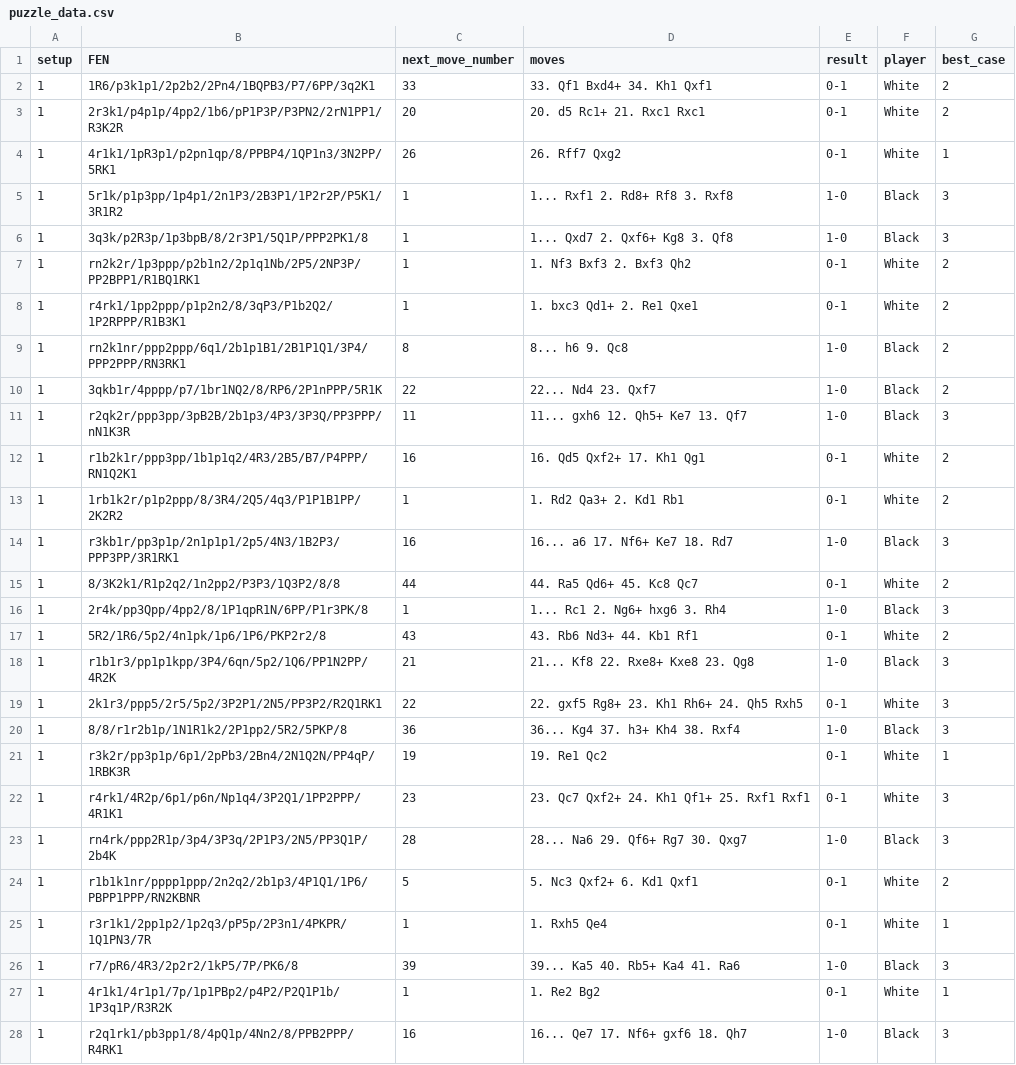
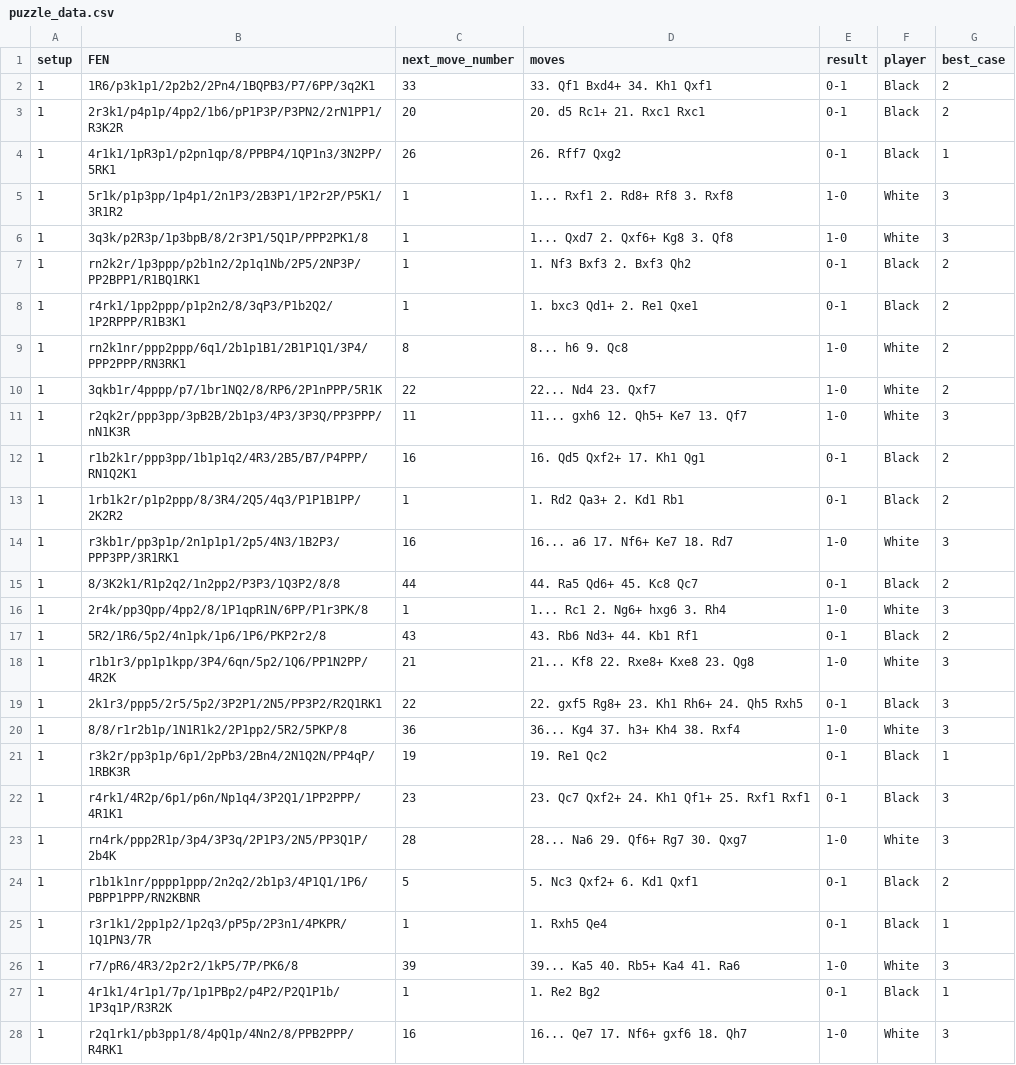
Before and after one commit to Adnan525/cai_puzzle_data, a CSV file: puzzle_data.csv, drawn as a sheet; only a part is shown; the diff covers the shown part only.

Commit message:
player data updated

```diff
--- a/puzzle_data.csv
+++ b/puzzle_data.csv
@@ -1,28 +1,28 @@
 setup,FEN,next_move_number,moves,result,player,best_case
-1,1R6/p3k1p1/2p2b2/2Pn4/1BQPB3/P7/6PP/3q2K1,33,33. Qf1 Bxd4+ 34. Kh1 Qxf1,0-1,White,2
-1,2r3k1/p4p1p/4pp2/1b6/pP1P3P/P3PN2/2rN1PP1/R3K2R,20,20. d5 Rc1+ 21. Rxc1 Rxc1,0-1,White,2
-1,4r1k1/1pR3p1/p2pn1qp/8/PPBP4/1QP1n3/3N2PP/5RK1,26,26. Rff7 Qxg2,0-1,White,1
-1,5r1k/p1p3pp/1p4p1/2n1P3/2B3P1/1P2r2P/P5K1/3R1R2,1,1... Rxf1 2. Rd8+ Rf8 3. Rxf8,1-0,Black,3
-1,3q3k/p2R3p/1p3bpB/8/2r3P1/5Q1P/PPP2PK1/8,1,1... Qxd7 2. Qxf6+ Kg8 3. Qf8,1-0,Black,3
-1,rn2k2r/1p3ppp/p2b1n2/2p1q1Nb/2P5/2NP3P/PP2BPP1/R1BQ1RK1,1,1. Nf3 Bxf3 2. Bxf3 Qh2,0-1,White,2
-1,r4rk1/1pp2ppp/p1p2n2/8/3qP3/P1b2Q2/1P2RPPP/R1B3K1,1,1. bxc3 Qd1+ 2. Re1 Qxe1,0-1,White,2
-1,rn2k1nr/ppp2ppp/6q1/2b1p1B1/2B1P1Q1/3P4/PPP2PPP/RN3RK1,8,8... h6 9. Qc8,1-0,Black,2
-1,3qkb1r/4pppp/p7/1br1NQ2/8/RP6/2P1nPPP/5R1K,22,22... Nd4 23. Qxf7,1-0,Black,2
-1,r2qk2r/ppp3pp/3pB2B/2b1p3/4P3/3P3Q/PP3PPP/nN1K3R,11,11... gxh6 12. Qh5+ Ke7 13. Qf7,1-0,Black,3
-1,r1b2k1r/ppp3pp/1b1p1q2/4R3/2B5/B7/P4PPP/RN1Q2K1,16,16. Qd5 Qxf2+ 17. Kh1 Qg1,0-1,White,2
-1,1rb1k2r/p1p2ppp/8/3R4/2Q5/4q3/P1P1B1PP/2K2R2,1,1. Rd2 Qa3+ 2. Kd1 Rb1,0-1,White,2
-1,r3kb1r/pp3p1p/2n1p1p1/2p5/4N3/1B2P3/PPP3PP/3R1RK1,16,16... a6 17. Nf6+ Ke7 18. Rd7,1-0,Black,3
-1,8/3K2k1/R1p2q2/1n2pp2/P3P3/1Q3P2/8/8,44,44. Ra5 Qd6+ 45. Kc8 Qc7,0-1,White,2
-1,2r4k/pp3Qpp/4pp2/8/1P1qpR1N/6PP/P1r3PK/8,1,1... Rc1 2. Ng6+ hxg6 3. Rh4,1-0,Black,3
-1,5R2/1R6/5p2/4n1pk/1p6/1P6/PKP2r2/8,43,43. Rb6 Nd3+ 44. Kb1 Rf1,0-1,White,2
-1,r1b1r3/pp1p1kpp/3P4/6qn/5p2/1Q6/PP1N2PP/4R2K,21,21... Kf8 22. Rxe8+ Kxe8 23. Qg8,1-0,Black,3
-1,2k1r3/ppp5/2r5/5p2/3P2P1/2N5/PP3P2/R2Q1RK1,22,22. gxf5 Rg8+ 23. Kh1 Rh6+ 24. Qh5 Rxh5,0-1,White,3
-1,8/8/r1r2b1p/1N1R1k2/2P1pp2/5R2/5PKP/8,36,36... Kg4 37. h3+ Kh4 38. Rxf4,1-0,Black,3
-1,r3k2r/pp3p1p/6p1/2pPb3/2Bn4/2N1Q2N/PP4qP/1RBK3R,19,19. Re1 Qc2,0-1,White,1
-1,r4rk1/4R2p/6p1/p6n/Np1q4/3P2Q1/1PP2PPP/4R1K1,23,23. Qc7 Qxf2+ 24. Kh1 Qf1+ 25. Rxf1 Rxf1,0-1,White,3
-1,rn4rk/ppp2R1p/3p4/3P3q/2P1P3/2N5/PP3Q1P/2b4K,28,28... Na6 29. Qf6+ Rg7 30. Qxg7,1-0,Black,3
-1,r1b1k1nr/pppp1ppp/2n2q2/2b1p3/4P1Q1/1P6/PBPP1PPP/RN2KBNR,5,5. Nc3 Qxf2+ 6. Kd1 Qxf1,0-1,White,2
-1,r3r1k1/2pp1p2/1p2q3/pP5p/2P3n1/4PKPR/1Q1PN3/7R,1,1. Rxh5 Qe4,0-1,White,1
-1,r7/pR6/4R3/2p2r2/1kP5/7P/PK6/8,39,39... Ka5 40. Rb5+ Ka4 41. Ra6,1-0,Black,3
-1,4r1k1/4r1p1/7p/1p1PBp2/p4P2/P2Q1P1b/1P3q1P/R3R2K,1,1. Re2 Bg2,0-1,White,1
-1,r2q1rk1/pb3pp1/8/4pQ1p/4Nn2/8/PPB2PPP/R4RK1,16,16... Qe7 17. Nf6+ gxf6 18. Qh7,1-0,Black,3
+1,1R6/p3k1p1/2p2b2/2Pn4/1BQPB3/P7/6PP/3q2K1,33,33. Qf1 Bxd4+ 34. Kh1 Qxf1,0-1,Black,2
+1,2r3k1/p4p1p/4pp2/1b6/pP1P3P/P3PN2/2rN1PP1/R3K2R,20,20. d5 Rc1+ 21. Rxc1 Rxc1,0-1,Black,2
+1,4r1k1/1pR3p1/p2pn1qp/8/PPBP4/1QP1n3/3N2PP/5RK1,26,26. Rff7 Qxg2,0-1,Black,1
+1,5r1k/p1p3pp/1p4p1/2n1P3/2B3P1/1P2r2P/P5K1/3R1R2,1,1... Rxf1 2. Rd8+ Rf8 3. Rxf8,1-0,White,3
+1,3q3k/p2R3p/1p3bpB/8/2r3P1/5Q1P/PPP2PK1/8,1,1... Qxd7 2. Qxf6+ Kg8 3. Qf8,1-0,White,3
+1,rn2k2r/1p3ppp/p2b1n2/2p1q1Nb/2P5/2NP3P/PP2BPP1/R1BQ1RK1,1,1. Nf3 Bxf3 2. Bxf3 Qh2,0-1,Black,2
+1,r4rk1/1pp2ppp/p1p2n2/8/3qP3/P1b2Q2/1P2RPPP/R1B3K1,1,1. bxc3 Qd1+ 2. Re1 Qxe1,0-1,Black,2
+1,rn2k1nr/ppp2ppp/6q1/2b1p1B1/2B1P1Q1/3P4/PPP2PPP/RN3RK1,8,8... h6 9. Qc8,1-0,White,2
+1,3qkb1r/4pppp/p7/1br1NQ2/8/RP6/2P1nPPP/5R1K,22,22... Nd4 23. Qxf7,1-0,White,2
+1,r2qk2r/ppp3pp/3pB2B/2b1p3/4P3/3P3Q/PP3PPP/nN1K3R,11,11... gxh6 12. Qh5+ Ke7 13. Qf7,1-0,White,3
+1,r1b2k1r/ppp3pp/1b1p1q2/4R3/2B5/B7/P4PPP/RN1Q2K1,16,16. Qd5 Qxf2+ 17. Kh1 Qg1,0-1,Black,2
+1,1rb1k2r/p1p2ppp/8/3R4/2Q5/4q3/P1P1B1PP/2K2R2,1,1. Rd2 Qa3+ 2. Kd1 Rb1,0-1,Black,2
+1,r3kb1r/pp3p1p/2n1p1p1/2p5/4N3/1B2P3/PPP3PP/3R1RK1,16,16... a6 17. Nf6+ Ke7 18. Rd7,1-0,White,3
+1,8/3K2k1/R1p2q2/1n2pp2/P3P3/1Q3P2/8/8,44,44. Ra5 Qd6+ 45. Kc8 Qc7,0-1,Black,2
+1,2r4k/pp3Qpp/4pp2/8/1P1qpR1N/6PP/P1r3PK/8,1,1... Rc1 2. Ng6+ hxg6 3. Rh4,1-0,White,3
+1,5R2/1R6/5p2/4n1pk/1p6/1P6/PKP2r2/8,43,43. Rb6 Nd3+ 44. Kb1 Rf1,0-1,Black,2
+1,r1b1r3/pp1p1kpp/3P4/6qn/5p2/1Q6/PP1N2PP/4R2K,21,21... Kf8 22. Rxe8+ Kxe8 23. Qg8,1-0,White,3
+1,2k1r3/ppp5/2r5/5p2/3P2P1/2N5/PP3P2/R2Q1RK1,22,22. gxf5 Rg8+ 23. Kh1 Rh6+ 24. Qh5 Rxh5,0-1,Black,3
+1,8/8/r1r2b1p/1N1R1k2/2P1pp2/5R2/5PKP/8,36,36... Kg4 37. h3+ Kh4 38. Rxf4,1-0,White,3
+1,r3k2r/pp3p1p/6p1/2pPb3/2Bn4/2N1Q2N/PP4qP/1RBK3R,19,19. Re1 Qc2,0-1,Black,1
+1,r4rk1/4R2p/6p1/p6n/Np1q4/3P2Q1/1PP2PPP/4R1K1,23,23. Qc7 Qxf2+ 24. Kh1 Qf1+ 25. Rxf1 Rxf1,0-1,Black,3
+1,rn4rk/ppp2R1p/3p4/3P3q/2P1P3/2N5/PP3Q1P/2b4K,28,28... Na6 29. Qf6+ Rg7 30. Qxg7,1-0,White,3
+1,r1b1k1nr/pppp1ppp/2n2q2/2b1p3/4P1Q1/1P6/PBPP1PPP/RN2KBNR,5,5. Nc3 Qxf2+ 6. Kd1 Qxf1,0-1,Black,2
+1,r3r1k1/2pp1p2/1p2q3/pP5p/2P3n1/4PKPR/1Q1PN3/7R,1,1. Rxh5 Qe4,0-1,Black,1
+1,r7/pR6/4R3/2p2r2/1kP5/7P/PK6/8,39,39... Ka5 40. Rb5+ Ka4 41. Ra6,1-0,White,3
+1,4r1k1/4r1p1/7p/1p1PBp2/p4P2/P2Q1P1b/1P3q1P/R3R2K,1,1. Re2 Bg2,0-1,Black,1
+1,r2q1rk1/pb3pp1/8/4pQ1p/4Nn2/8/PPB2PPP/R4RK1,16,16... Qe7 17. Nf6+ gxf6 18. Qh7,1-0,White,3
```
Also changed, not shown: 13 edited cells elsewhere in this file, 1 other file.
